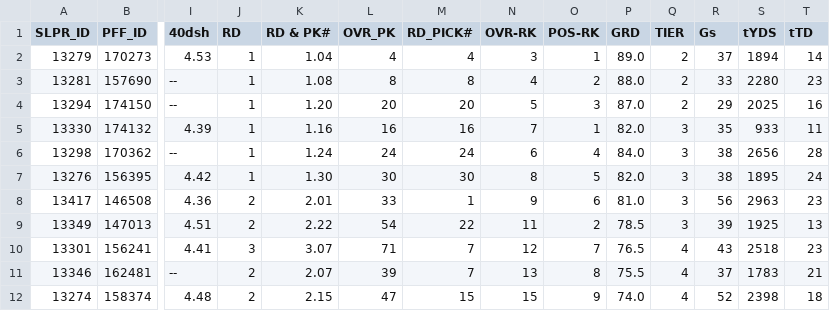
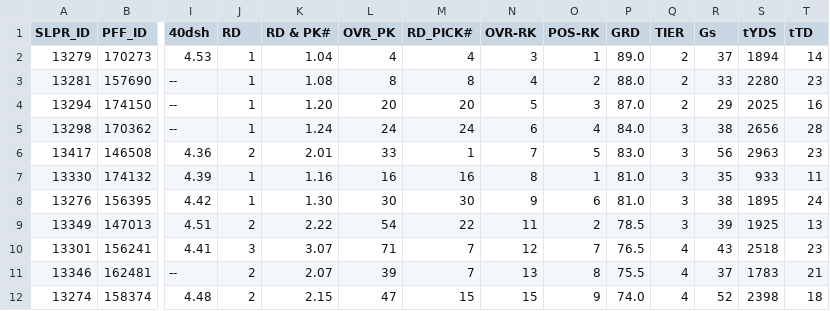
Before and after one commit to oboczarski/DH-P3, a CSV file: DH_P2.53/data/CFB-26Class_CrStats/WT-Cr.csv, drawn as a sheet; only a part is shown, gaps mark what is left out; removed rows and columns are numbered as before the commit, all else as after; rows hold the shown columns only; the diff names each change by its address in the sheet, - before the commit and + after, or states it on an @@ line.

```diff
--- a/DH_P2.53/data/CFB-26Class_CrStats/WT-Cr.csv
+++ b/DH_P2.53/data/CFB-26Class_CrStats/WT-Cr.csv
-row 5: 13330 | 174132 | 4.39 | 1 | 1.16 | 16 | 16 | 7 | 1 | 82.0 | 3 | 35 | 933 | 11
-row 7: 13276 | 156395 | 4.42 | 1 | 1.30 | 30 | 30 | 8 | 5 | 82.0 | 3 | 38 | 1895 | 24
-N6 (OVR-RK): 9
+N6 (OVR-RK): 7
-O6 (POS-RK): 6
+O6 (POS-RK): 5
-P6 (GRD): 81.0
+P6 (GRD): 83.0
+row 7: 13330 | 174132 | 4.39 | 1 | 1.16 | 16 | 16 | 8 | 1 | 81.0 | 3 | 35 | 933 | 11
+row 8: 13276 | 156395 | 4.42 | 1 | 1.30 | 30 | 30 | 9 | 6 | 81.0 | 3 | 38 | 1895 | 24
```
Also changed, not shown: DH_P2.53/data/CFB-26Class_CrStats/ALL-Cr.csv, 2 other files.
